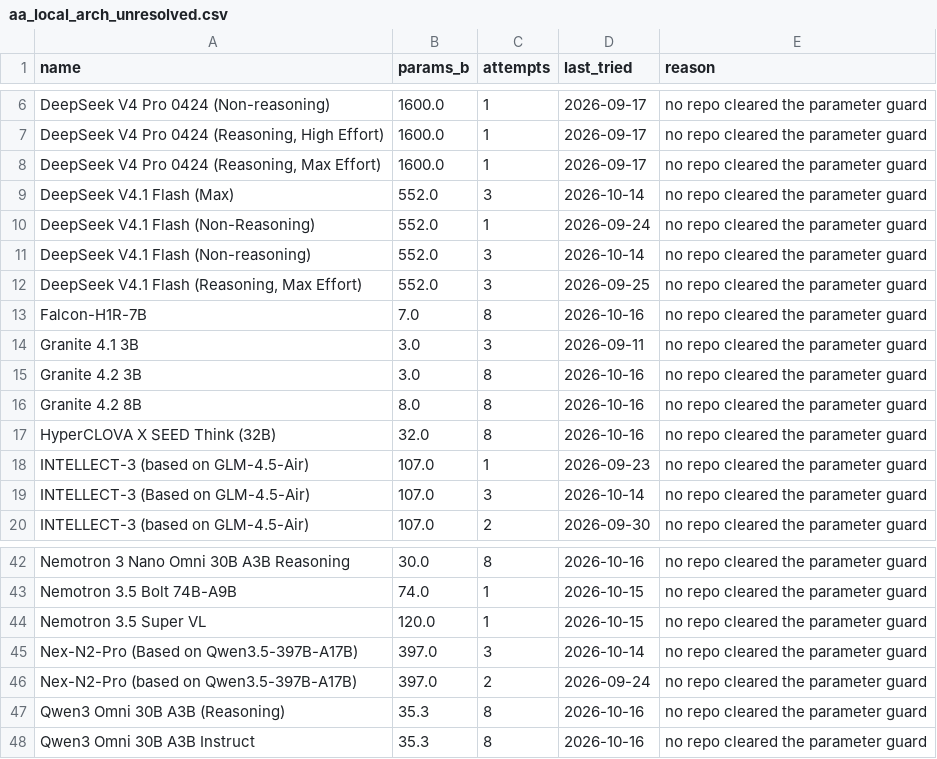
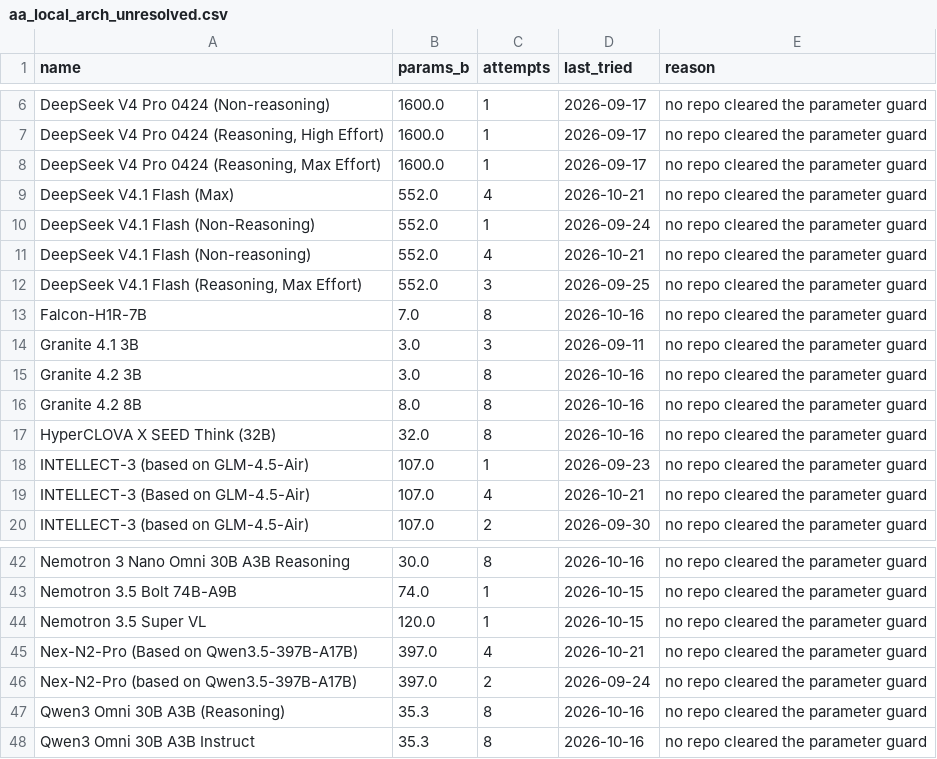
Before and after one commit to Avo-Sarkissian/AI-Frontier-Database, a CSV file: data/raw/aa_local_arch_unresolved.csv, drawn as a sheet; only a part is shown, gaps mark what is left out.

```diff
--- a/data/raw/aa_local_arch_unresolved.csv
+++ b/data/raw/aa_local_arch_unresolved.csv
@@ -8,5 +8,5 @@ DeepSeek V4 Pro 0424 (Non-reasoning),1600.0,1,2026-09-17,no repo cleared the par
 "DeepSeek V4 Pro 0424 (Reasoning, Max Effort)",1600.0,1,2026-09-17,no repo cleared the parameter guard
-DeepSeek V4.1 Flash (Max),552.0,3,2026-10-14,no repo cleared the parameter guard
+DeepSeek V4.1 Flash (Max),552.0,4,2026-10-21,no repo cleared the parameter guard
 DeepSeek V4.1 Flash (Non-Reasoning),552.0,1,2026-09-24,no repo cleared the parameter guard
-DeepSeek V4.1 Flash (Non-reasoning),552.0,3,2026-10-14,no repo cleared the parameter guard
+DeepSeek V4.1 Flash (Non-reasoning),552.0,4,2026-10-21,no repo cleared the parameter guard
 "DeepSeek V4.1 Flash (Reasoning, Max Effort)",552.0,3,2026-09-25,no repo cleared the parameter guard
@@ -18,3 +18,3 @@ HyperCLOVA X SEED Think (32B),32.0,8,2026-10-16,no repo cleared the parameter gu
 INTELLECT-3    (based on GLM-4.5-Air),107.0,1,2026-09-23,no repo cleared the parameter guard
-INTELLECT-3 (Based on GLM-4.5-Air),107.0,3,2026-10-14,no repo cleared the parameter guard
+INTELLECT-3 (Based on GLM-4.5-Air),107.0,4,2026-10-21,no repo cleared the parameter guard
 INTELLECT-3 (based on GLM-4.5-Air),107.0,2,2026-09-30,no repo cleared the parameter guard
@@ -44,3 +44,3 @@ Nemotron 3.5 Bolt 74B-A9B,74.0,1,2026-10-15,no repo cleared the parameter guard
 Nemotron 3.5 Super VL,120.0,1,2026-10-15,no repo cleared the parameter guard
-Nex-N2-Pro (Based on Qwen3.5-397B-A17B),397.0,3,2026-10-14,no repo cleared the parameter guard
+Nex-N2-Pro (Based on Qwen3.5-397B-A17B),397.0,4,2026-10-21,no repo cleared the parameter guard
 Nex-N2-Pro (based on Qwen3.5-397B-A17B),397.0,2,2026-09-24,no repo cleared the parameter guard
```
Also changed, not shown: 3 other files.
